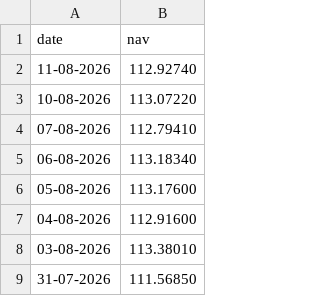
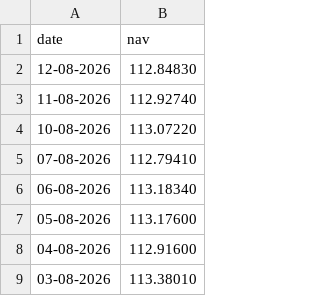
Before and after one commit to SaiVyshnavi2702/MutualFundAnalytics, a CSV file: data/raw/ICICI_Bluechip_live_nav.csv, drawn as a sheet; only a part is shown; the shorter side is filled out with more unchanged rows.

```diff
--- a/data/raw/ICICI_Bluechip_live_nav.csv
+++ b/data/raw/ICICI_Bluechip_live_nav.csv
@@ -1,2 +1,3 @@
 date,nav
+12-08-2026,112.84830
 11-08-2026,112.92740
```
Also changed, not shown: data/raw/Axis_Bluechip_live_nav.csv, data/raw/HDFC_Top100_Direct_live_nav.csv, 28 other files.
